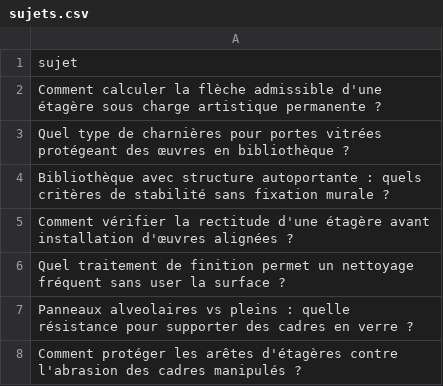
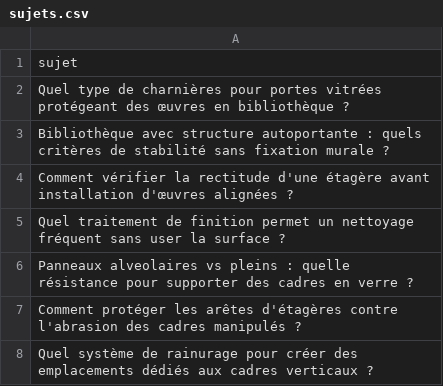
Before and after one commit to Metalosmose21/Biblioth-que-3, a CSV file: sujets.csv, drawn as a sheet; only a part is shown; the shorter side is filled out with more unchanged rows.

```diff
--- a/sujets.csv
+++ b/sujets.csv
@@ -1,3 +1,2 @@
 sujet
-Comment calculer la flèche admissible d'une étagère sous charge artistique permanente ?
 Quel type de charnières pour portes vitrées protégeant des œuvres en bibliothèque ?
```
Also changed, not shown: sujets_traites.csv.
